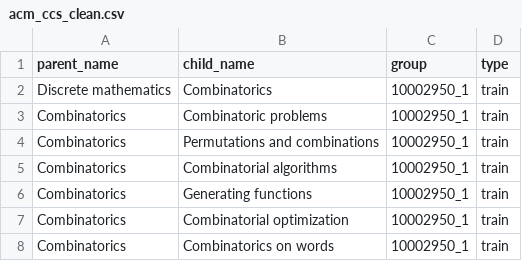
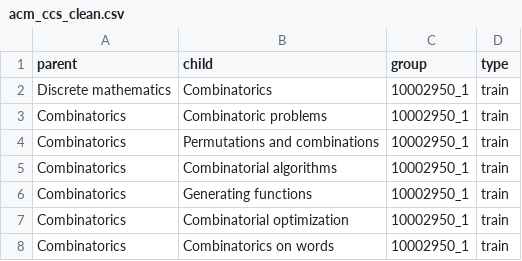
Before and after one commit to 20001LastOrder/Taxonomy-GPT, a CSV file: data/acm_ccs_clean.csv, drawn as a sheet; only a part is shown.

```diff
--- a/data/acm_ccs_clean.csv
+++ b/data/acm_ccs_clean.csv
@@ -1,2 +1,2 @@
-parent_name,child_name,group,type
+parent,child,group,type
 Discrete mathematics,Combinatorics,10002950_1,train
```
Also changed, not shown: 11 other files.
